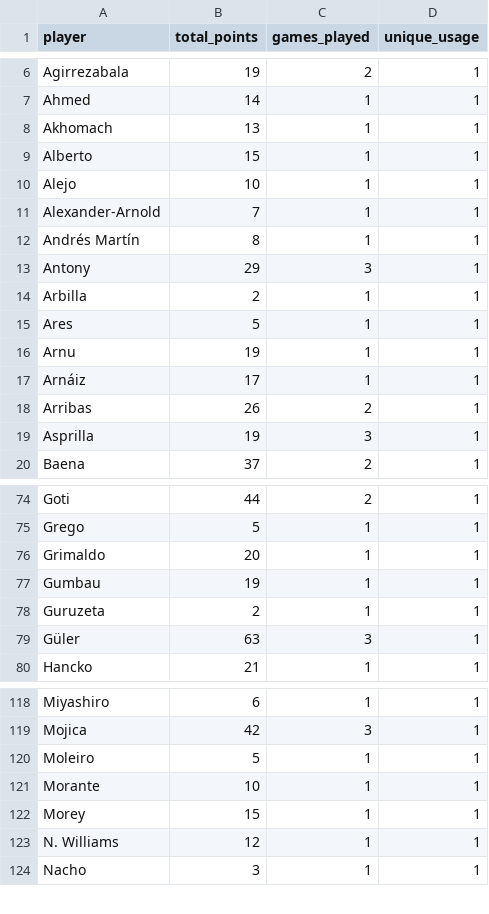
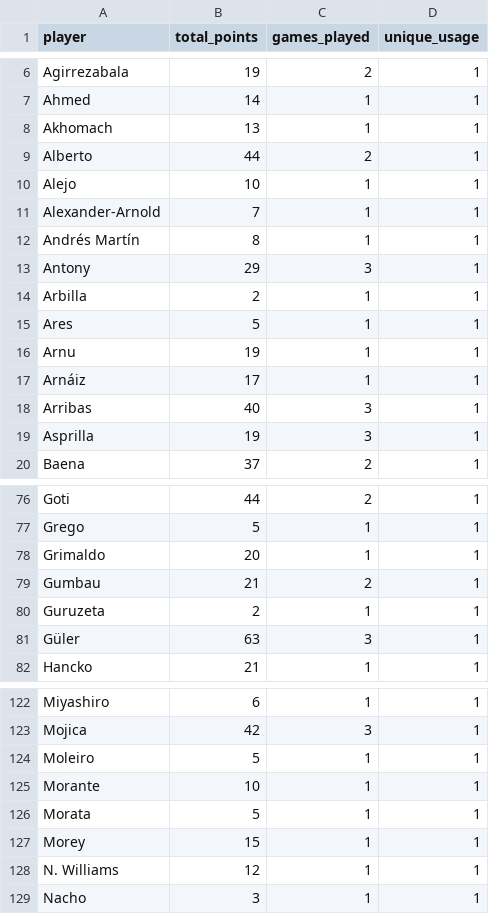
Before and after one commit to mldiego/ff, a CSV file: data/cmanzanas_laliga.csv, drawn as a sheet; only a part is shown, gaps mark what is left out; the diff covers the shown part only.

```diff
--- a/data/cmanzanas_laliga.csv
+++ b/data/cmanzanas_laliga.csv
@@ -8,3 +8,3 @@ Ahmed,14,1,1
 Akhomach,13,1,1
-Alberto,15,1,1
+Alberto,44,2,1
 Alejo,10,1,1
@@ -17,3 +17,3 @@ Arnu,19,1,1
 Arnáiz,17,1,1
-Arribas,26,2,1
+Arribas,40,3,1
 Asprilla,19,3,1
@@ -76,3 +78,3 @@ Grego,5,1,1
 Grimaldo,20,1,1
-Gumbau,19,1,1
+Gumbau,21,2,1
 Guruzeta,2,1,1
@@ -121,2 +125,3 @@ Moleiro,5,1,1
 Morante,10,1,1
+Morata,5,1,1
 Morey,15,1,1
```
Also changed, not shown: 6 added rows and 2 edited cells elsewhere in this file, data/manziyauskas_laliga.csv, data/user_competitions_history.csv, 1 other file.
